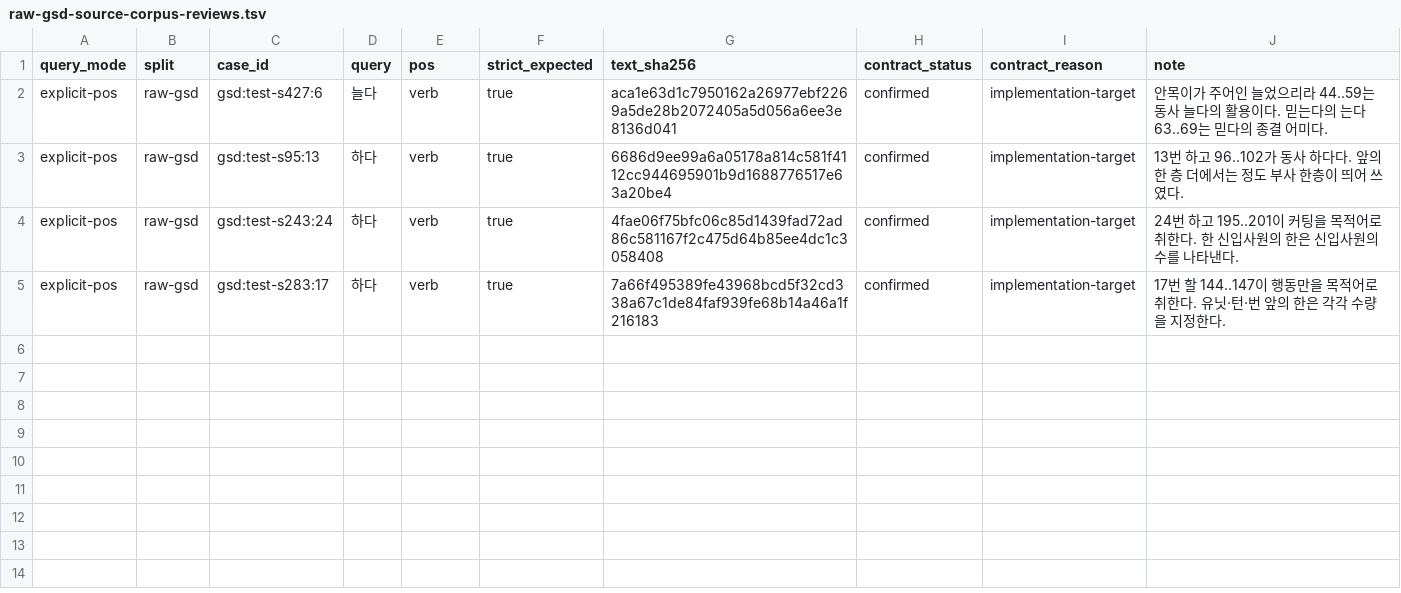
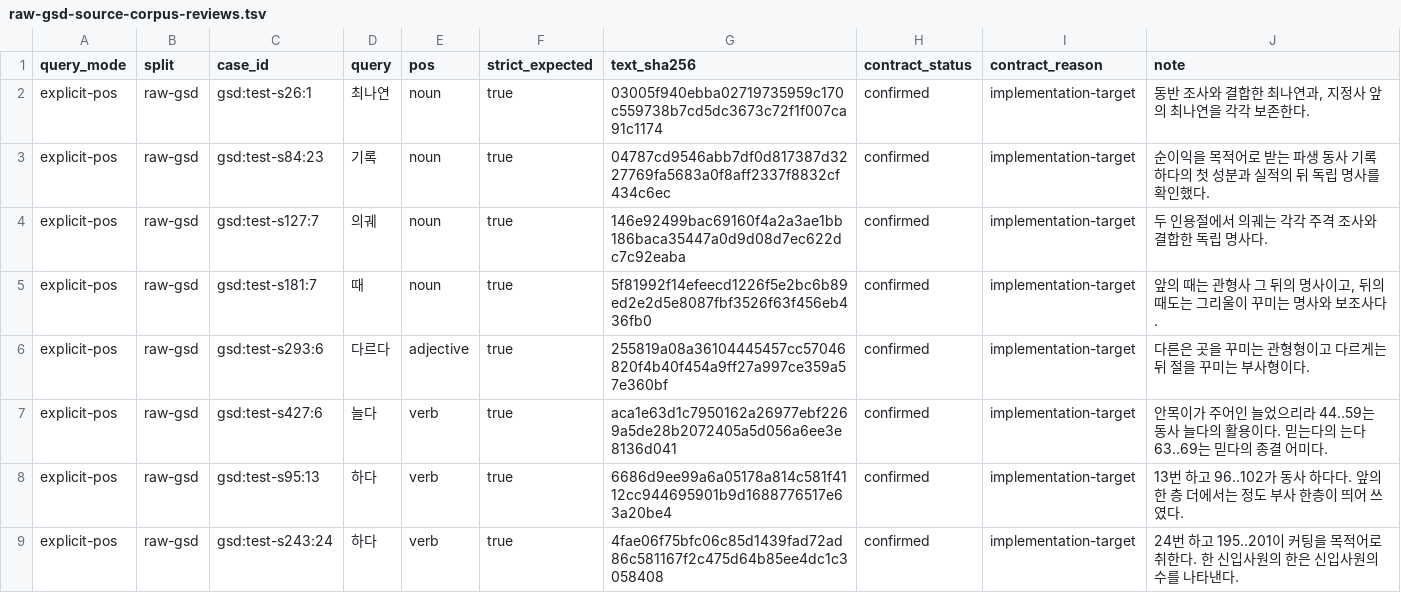
Before and after one commit to SeokminHong/kfind, a TSV file: tools/morph-compare/raw-gsd-source-corpus-reviews.tsv, drawn as a sheet; only a part is shown; the shorter side is filled out with more unchanged rows; the diff names each change by its address in the sheet, - before the commit and + after, or states it on an @@ line.

```diff
--- a/tools/morph-compare/raw-gsd-source-corpus-reviews.tsv
+++ b/tools/morph-compare/raw-gsd-source-corpus-reviews.tsv
+row 2: explicit-pos | raw-gsd | gsd:test-s26:1 | 최나연 | noun | true | 03005f940ebba02719735959c170c559738b7cd5dc3673c72f1f007ca91c1174 | confirmed | implementation-target | 동반 조사와 결합한 최나연과, 지정사 앞의 최나연을 각각 보존한다.
+row 3: explicit-pos | raw-gsd | gsd:test-s84:23 | 기록 | noun | true | 04787cd9546abb7df0d817387d3227769fa5683a0f8aff2337f8832cf434c6ec | confirmed | implementation-target | 순이익을 목적어로 받는 파생 동사 기록하다의 첫 성분과 실적의 뒤 독립 명사를 확인했다.
+row 4: explicit-pos | raw-gsd | gsd:test-s127:7 | 의궤 | noun | true | 146e92499bac69160f4a2a3ae1bb186baca35447a0d9d08d7ec622dc7c92eaba | confirmed | implementation-target | 두 인용절에서 의궤는 각각 주격 조사와 결합한 독립 명사다.
+row 5: explicit-pos | raw-gsd | gsd:test-s181:7 | 때 | noun | true | 5f81992f14efeecd1226f5e2bc6b89ed2e2d5e8087fbf3526f63f456eb436fb0 | confirmed | implementation-target | 앞의 때는 관형사 그 뒤의 명사이고, 뒤의 때도는 그리울이 꾸미는 명사와 보조사다.
+row 6: explicit-pos | raw-gsd | gsd:test-s293:6 | 다르다 | adjective | true | 255819a08a36104445457cc57046820f4b40f454a9ff27a997ce359a57e360bf | confirmed | implementation-target | 다른은 곳을 꾸미는 관형형이고 다르게는 뒤 절을 꾸미는 부사형이다.
```
Also changed, not shown: tools/morph-compare/gsd-positive-corpus-reviews.tsv, 2 other files.
